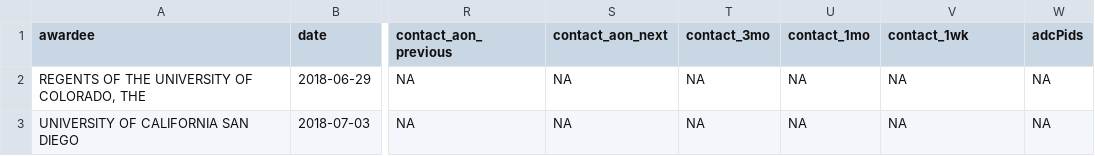
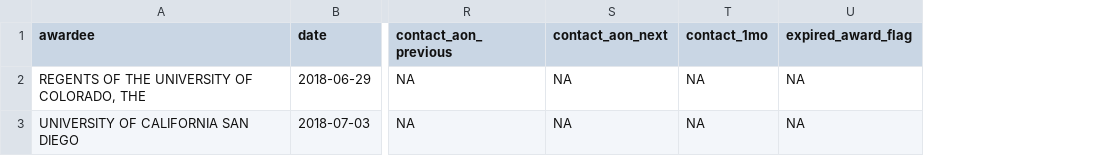
Before and after one commit to NCEAS/awards-bot, a CSV file: inst/example_db.csv, drawn as a sheet; only a part is shown, gaps mark what is left out; removed rows and columns are numbered as before the commit, all else as after; the diff names each change by its address in the sheet, - before the commit and + after, or states it on an @@ line.

```diff
--- a/inst/example_db.csv
+++ b/inst/example_db.csv
-column T (contact_3mo), rows 2-3: NA | NA
-column W (adcPids), rows 2-3: NA | NA
-U1: contact_1wk
+U1: expired_award_flag
```
Also changed, not shown: 7 other files.
